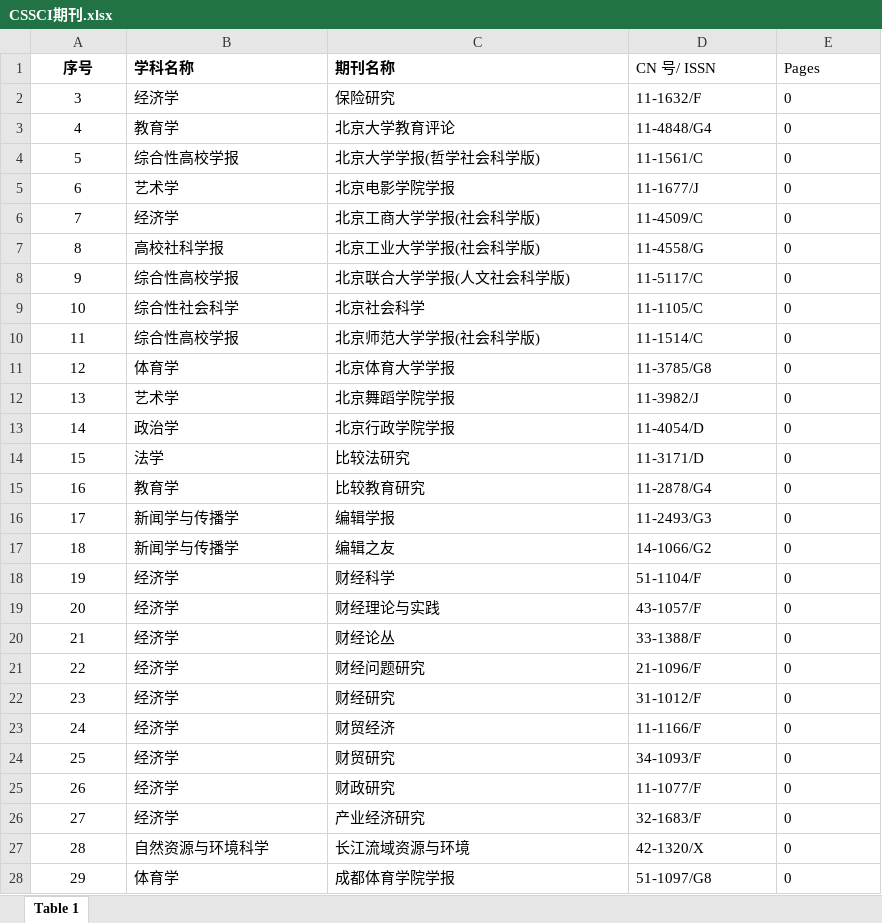
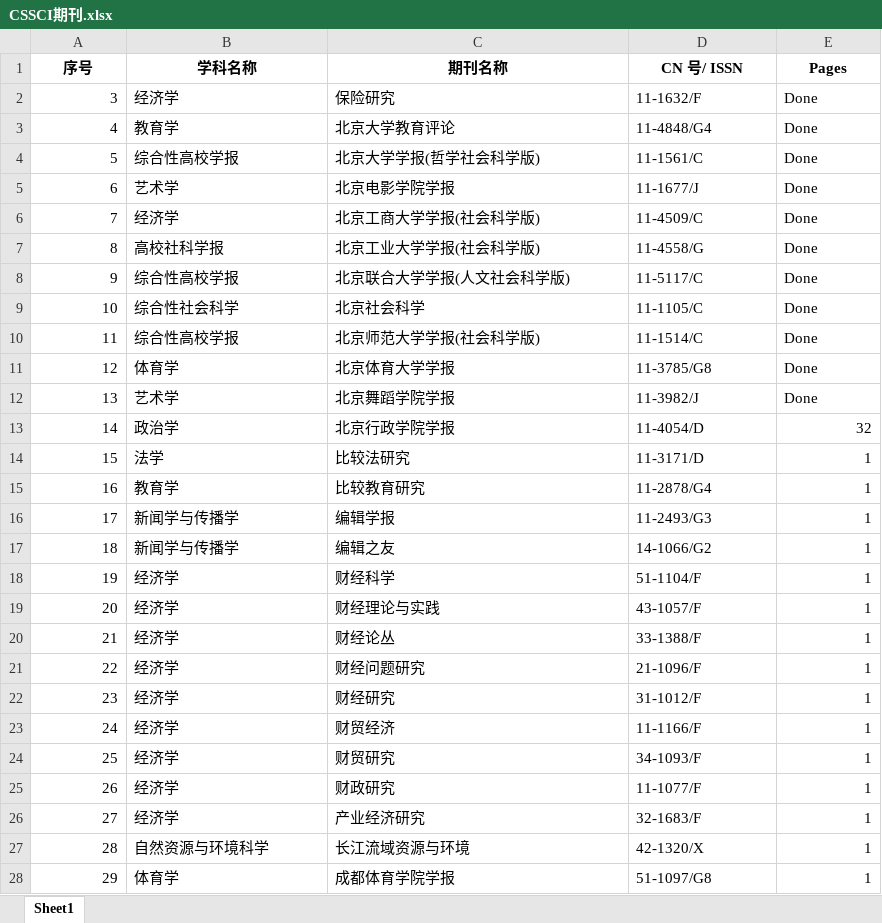
Before and after one commit to Zhongbing-Chen/CNKI_Data, an Excel workbook: CSSCI期刊.xlsx, sheet Sheet1, drawn as a sheet; only a part is shown; values as stored, in another font and other column widths than the file's, no borders; charts and pictures not drawn; the diff covers the shown part only; the diff names each change by its address in the sheet, - before the commit and + after, or states it on an @@ line.

Commit message:
Revise GetJournal.py to GridTableGetter.py

```diff
--- a/CSSCI期刊.xlsx (sheet Sheet1)
+++ b/CSSCI期刊.xlsx (sheet Sheet1)
-sheet tab: Table 1
+sheet tab: Sheet1
-B1:E1 alignment: left
+B1:E1 alignment: center
-D1:E1 bold: off
+D1:E1 bold: on
-A2:A28 alignment: center
+A2:A28 alignment: right
-E2:E12 (Pages): 0
+E2:E12 (Pages): Done
-E13 (Pages): 0
+E13 (Pages): 32
-E13:E28 alignment: left
+E13:E28 alignment: right
-E14:E28 (Pages): 0
+E14:E28 (Pages): 1
```
Also changed, not shown: 586 edited cells and cell formats elsewhere in this sheet, charts or pictures, 6 other files.
